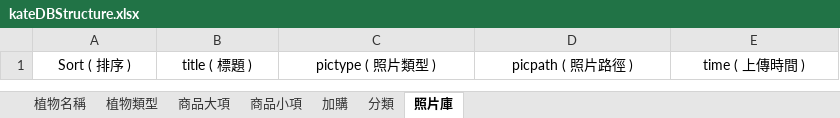
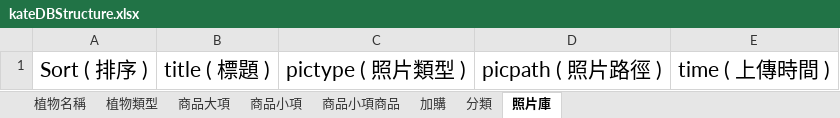
Before and after one commit to nexstar/XMind, an Excel workbook: KateDB/kateDBStructure.xlsx, sheet 照片庫, drawn as a sheet; values as stored, in another font and other column widths than the file's, no borders; the diff names each change by its address in the sheet, - before the commit and + after, or states it on an @@ line.

```diff
--- a/KateDB/kateDBStructure.xlsx (sheet 照片庫)
+++ b/KateDB/kateDBStructure.xlsx (sheet 照片庫)
+sheet tab: 商品小項商品
@@ A1:E1 text size: larger @@
```
Also changed, not shown: sheet 商品小項, sheet 商品大項, sheet 植物類型, sheet 加購, sheet 分類, sheet 植物名稱, 3 other files.
